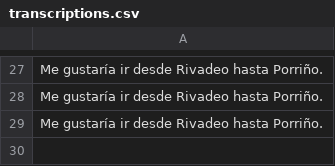
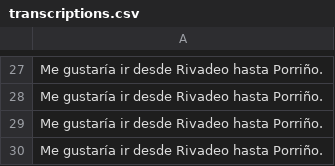
Before and after one commit to carlos89p/PROJECT, a CSV file: NLP_IntSys/transcriptions.csv, drawn as a sheet; only a part is shown, gaps mark what is left out; the diff names each change by its address in the sheet, - before the commit and + after, or states it on an @@ line.

```diff
--- a/NLP_IntSys/transcriptions.csv
+++ b/NLP_IntSys/transcriptions.csv
+row 30: Me gustaría ir desde Rivadeo hasta Porriño.
```
